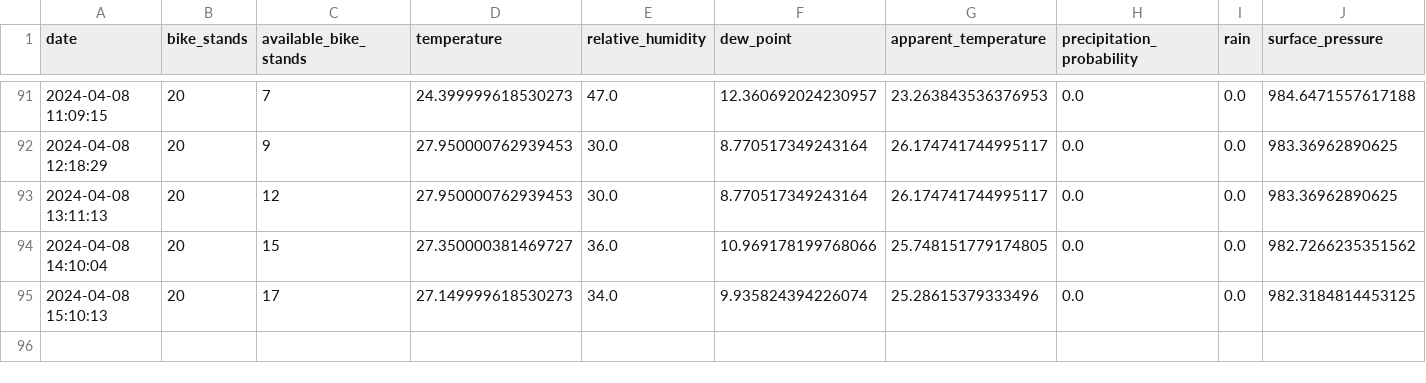
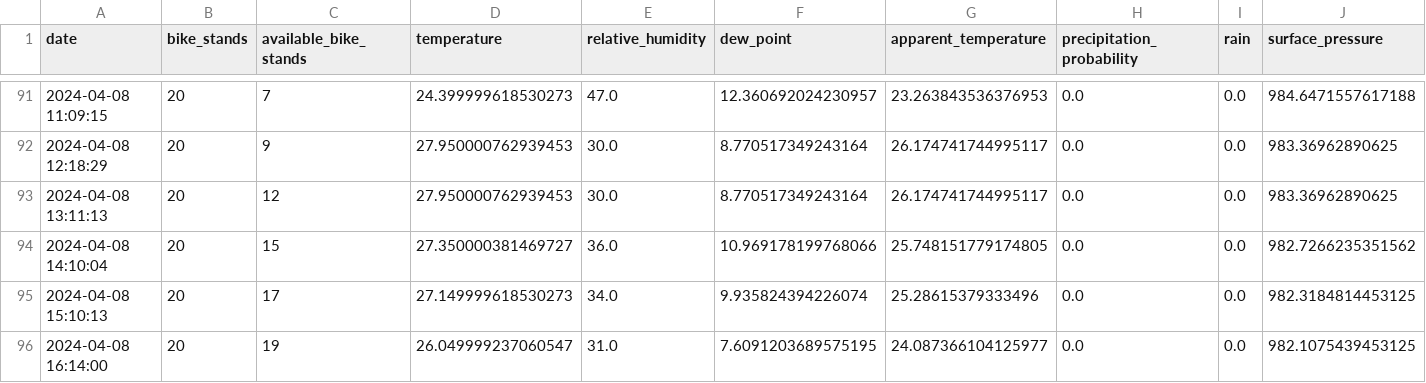
Before and after one commit to trdin/RNNSistem, a CSV file: data/processed/GORKEGA UL. - OŠ FRANCETA PREŠERNA.csv, drawn as a sheet; only a part is shown, gaps mark what is left out.

```diff
--- a/data/processed/GORKEGA UL. - OŠ FRANCETA PREŠERNA.csv
+++ b/data/processed/GORKEGA UL. - OŠ FRANCETA PREŠERNA.csv
@@ -95 +95,2 @@ date,bike_stands,available_bike_stands,temperature,relative_humidity,dew_point,a
 2024-04-08 15:10:13,20,17,27.149999618530273,34.0,9.935824394226074,25.28615379333496,0.0,0.0,982.3184814453125
+2024-04-08 16:14:00,20,19,26.049999237060547,31.0,7.6091203689575195,24.087366104125977,0.0,0.0,982.1075439453125
```
Also changed, not shown: data/processed/EUROPARK - POBREŠKA C..csv, data/processed/GOSPOSVETSKA C. - III. GIMNAZIJA.csv, 29 other files.
